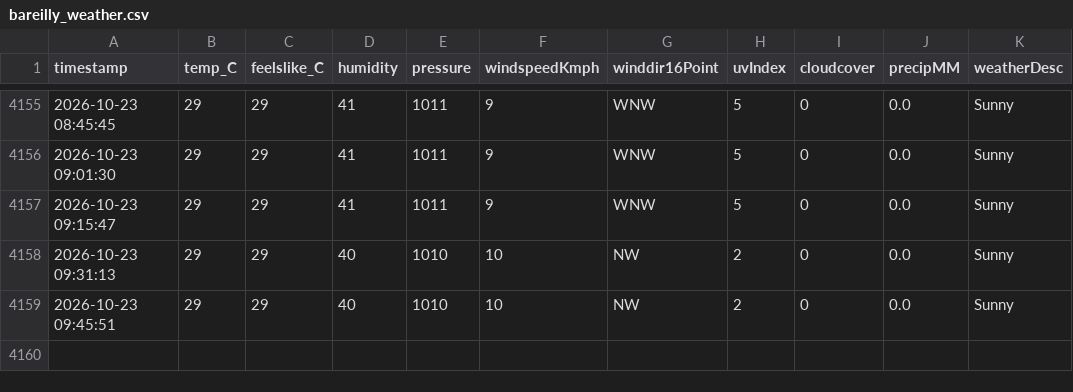
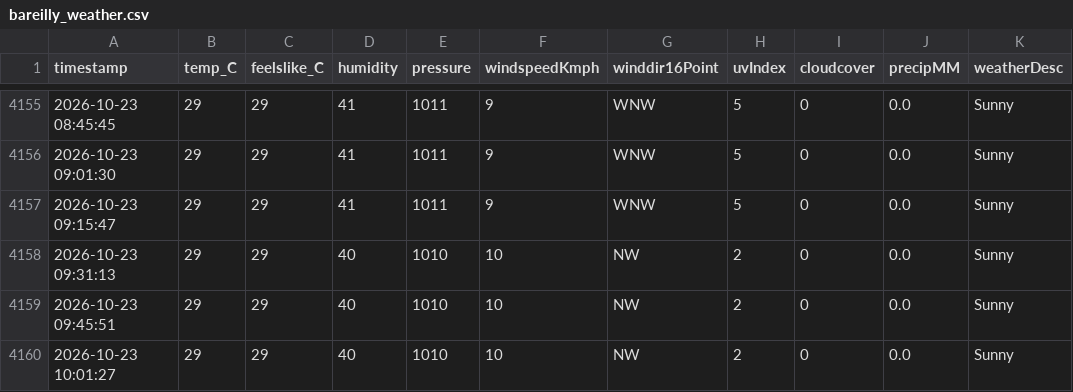
Before and after one commit to ayushgupta-danalys/bareilly-weather-live, a CSV file: bareilly_weather.csv, drawn as a sheet; only a part is shown, gaps mark what is left out.

```diff
--- a/bareilly_weather.csv
+++ b/bareilly_weather.csv
@@ -4159 +4159,2 @@ timestamp,temp_C,feelslike_C,humidity,pressure,windspeedKmph,winddir16Point,uvIn
 2026-10-23 09:45:51,29,29,40,1010,10,NW,2,0,0.0,Sunny
+2026-10-23 10:01:27,29,29,40,1010,10,NW,2,0,0.0,Sunny
```
